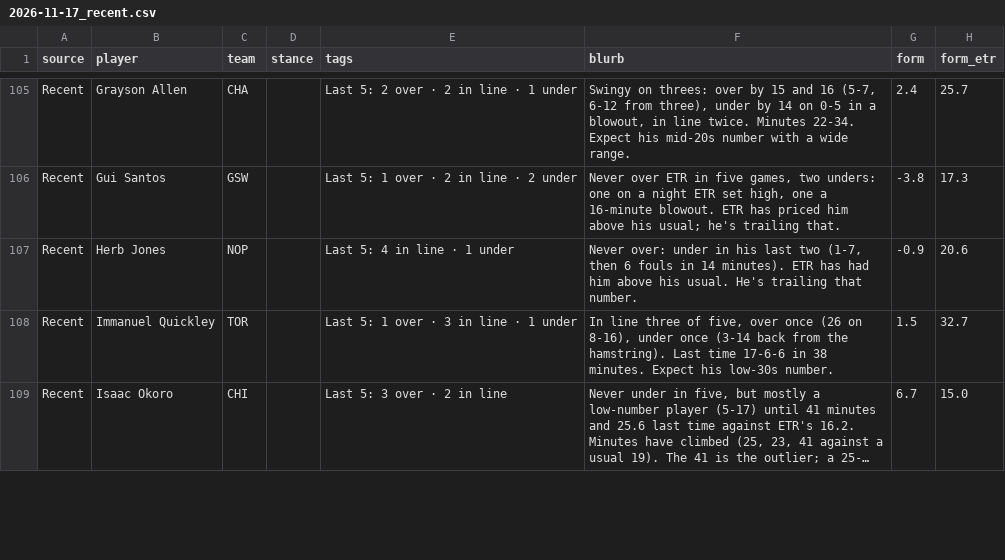
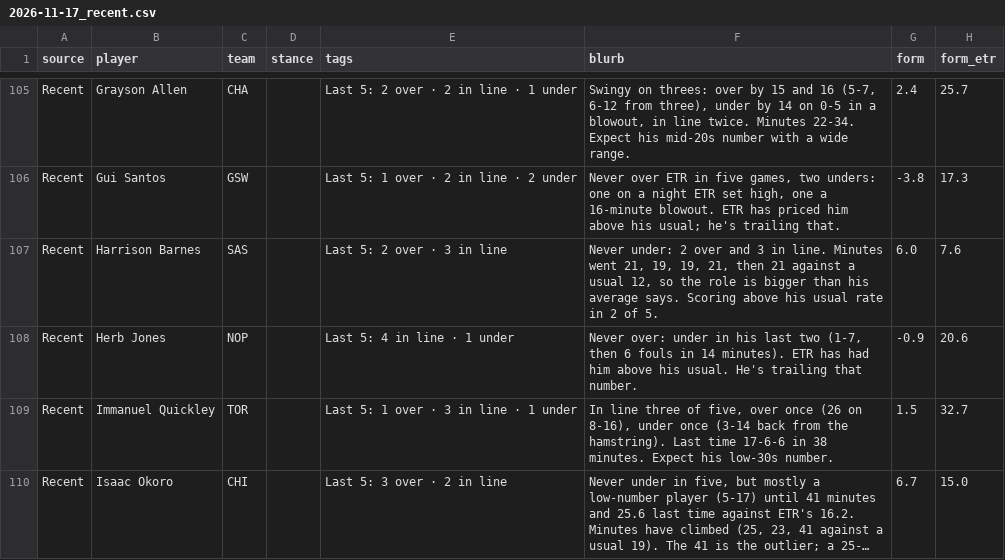
Before and after one commit to JonBoyBeats/br_rankings, a CSV file: analysis/nba/takes/2026-11-17_recent.csv, drawn as a sheet; only a part is shown, gaps mark what is left out; long unchanged cells end in …; the diff covers the shown part only; the diff names each change by its address in the sheet, - before the commit and + after, or states it on an @@ line.

```diff
--- a/analysis/nba/takes/2026-11-17_recent.csv
+++ b/analysis/nba/takes/2026-11-17_recent.csv
+row 107: Recent | Harrison Barnes | SAS |  | Last 5: 2 over · 3 in line | Never under: 2 over and 3 in line. Minutes went 21, 19, 19, 21, then 21 against a usual 12, so the role is bigger than his average says. Scoring above his usual rate in 2 of 5. | 6.0 | 7.6
```
Also changed, not shown: 7 edited cells elsewhere in this file, analysis/nba/form.csv, 1 other file.
